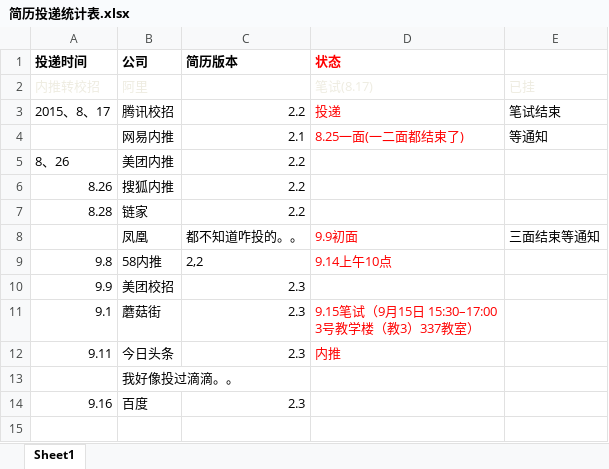
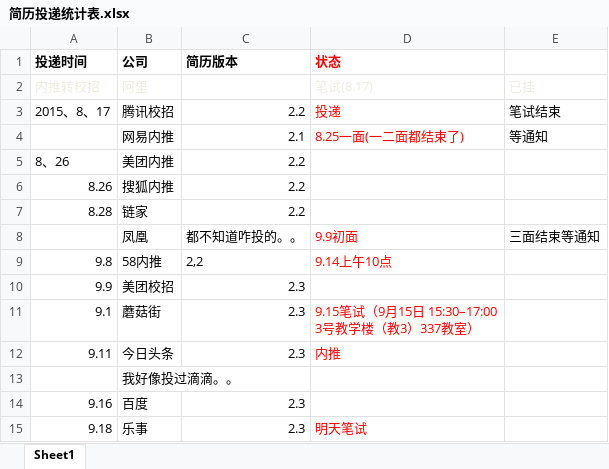
Before and after one commit to w0101/resume, an Excel workbook: 实习找工作！！/简历投递统计表.xlsx, sheet Sheet1, drawn as a sheet; values as stored, in another font and other column widths than the file's, no borders; the diff names each change by its address in the sheet, - before the commit and + after, or states it on an @@ line.

Commit message:
'leshi'

```diff
--- a/实习找工作！！/简历投递统计表.xlsx (sheet Sheet1)
+++ b/实习找工作！！/简历投递统计表.xlsx (sheet Sheet1)
+row 15: 9.18 | 乐事 | 2.3 | 明天笔试
```
